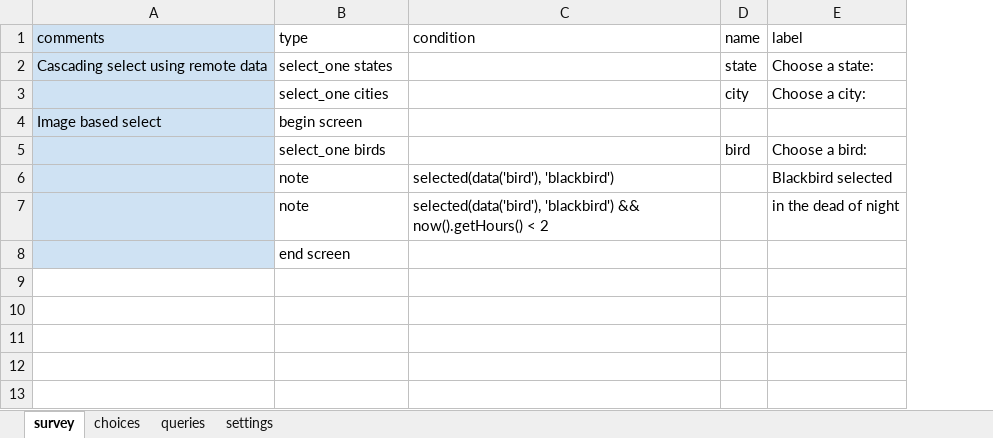
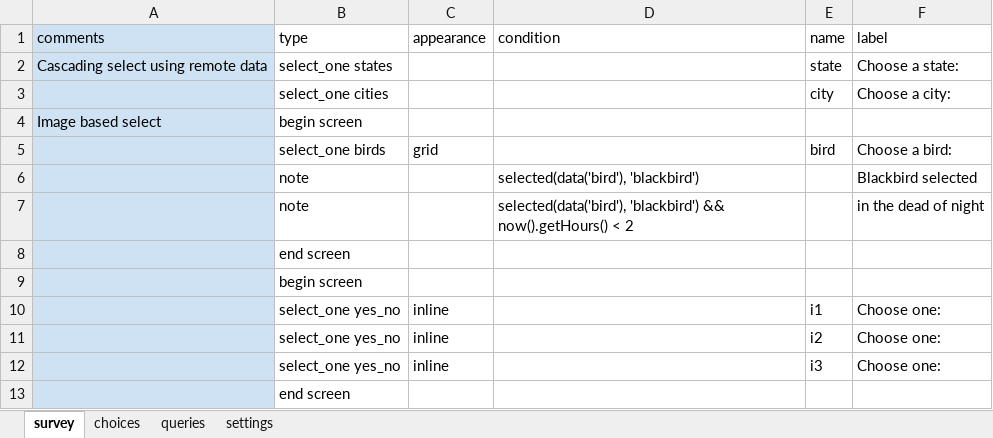
Before and after one commit to magogt/opendatakit.survey-js-clean, an Excel workbook: form-files/selects/selects.xlsx, sheet survey, drawn as a sheet; values as stored, in another font and other column widths than the file's, no borders; the diff names each change by its address in the sheet, - before the commit and + after, or states it on an @@ line.

Commit message:
Adding grid/inline select appearance properties

```diff
--- a/form-files/selects/selects.xlsx (sheet survey)
+++ b/form-files/selects/selects.xlsx (sheet survey)
+column C (appearance), row 5: grid
+row 9:  | begin screen
+row 10:  | select_one yes_no | inline |  | i1 | Choose one:
+row 11:  | select_one yes_no | inline |  | i2 | Choose one:
+row 12:  | select_one yes_no | inline |  | i3 | Choose one:
+row 13:  | end screen
```
Also changed, not shown: sheet choices, sheet queries, 7 other files.
